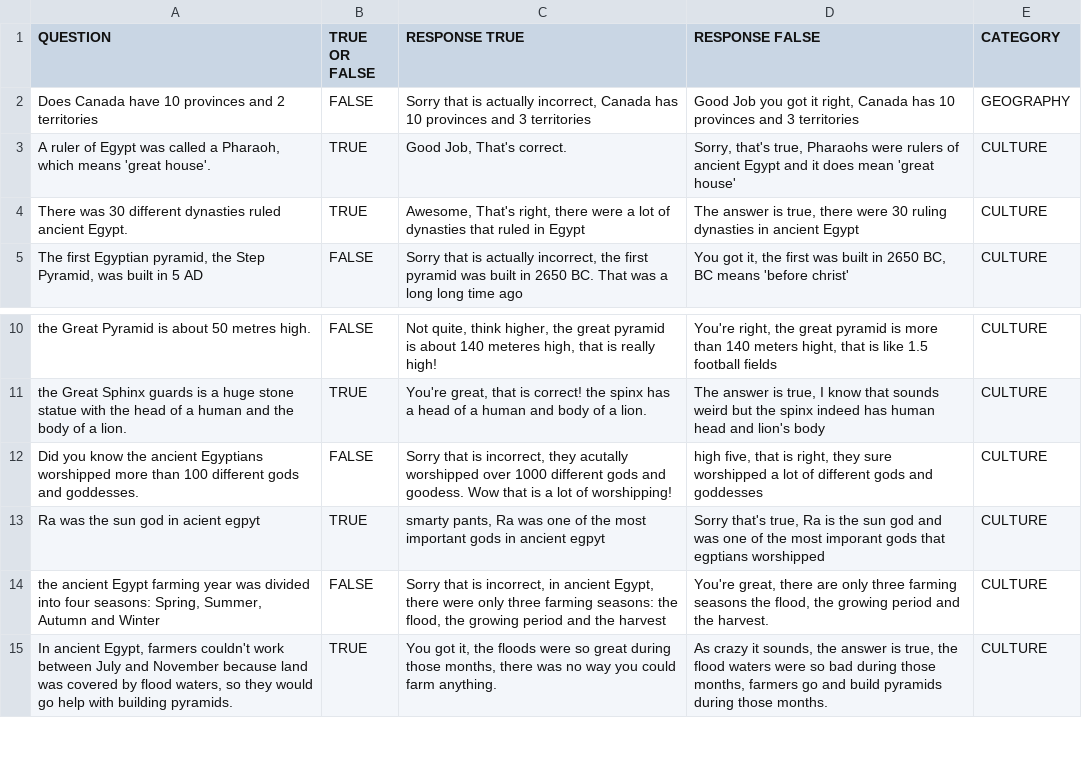
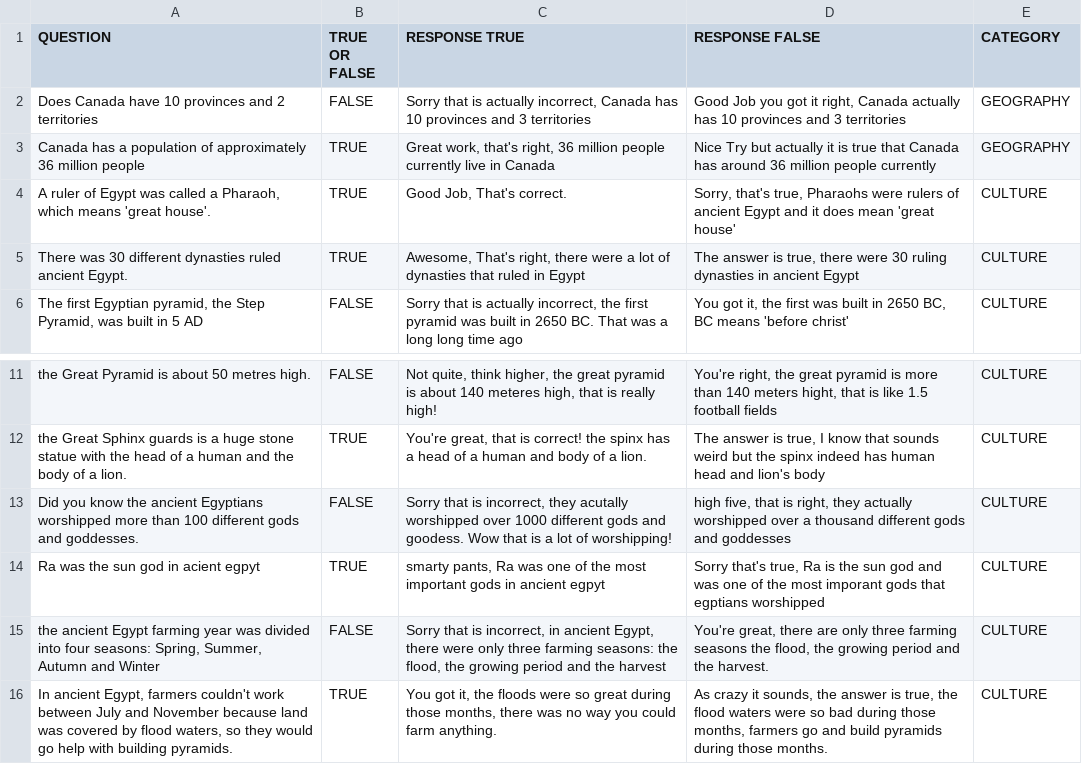
Before and after one commit to colshag/smartkids, a CSV file: facts.csv, drawn as a sheet; only a part is shown, gaps mark what is left out; addresses are those after the commit; the diff names each change by its address in the sheet, - before the commit and + after, or states it on an @@ line.

Commit message:
working version with non repeating questions

```diff
--- a/facts.csv
+++ b/facts.csv
-D2 (RESPONSE FALSE): …right, Canada has 10…
+D2 (RESPONSE FALSE): …right, Canada actually has 10…
+row 3: Canada has a population of approximately 36 million people | TRUE | Great work, that's right, 36 million people currently live in Canada | Nice Try but actually it is true that Canada has around 36 million people currently | GEOGRAPHY
-D13 (RESPONSE FALSE): …right, they sure worshipped a lot of different gods…
+D13 (RESPONSE FALSE): …right, they actually worshipped over a thousand different gods…
```
Also changed, not shown: 2 other files.
